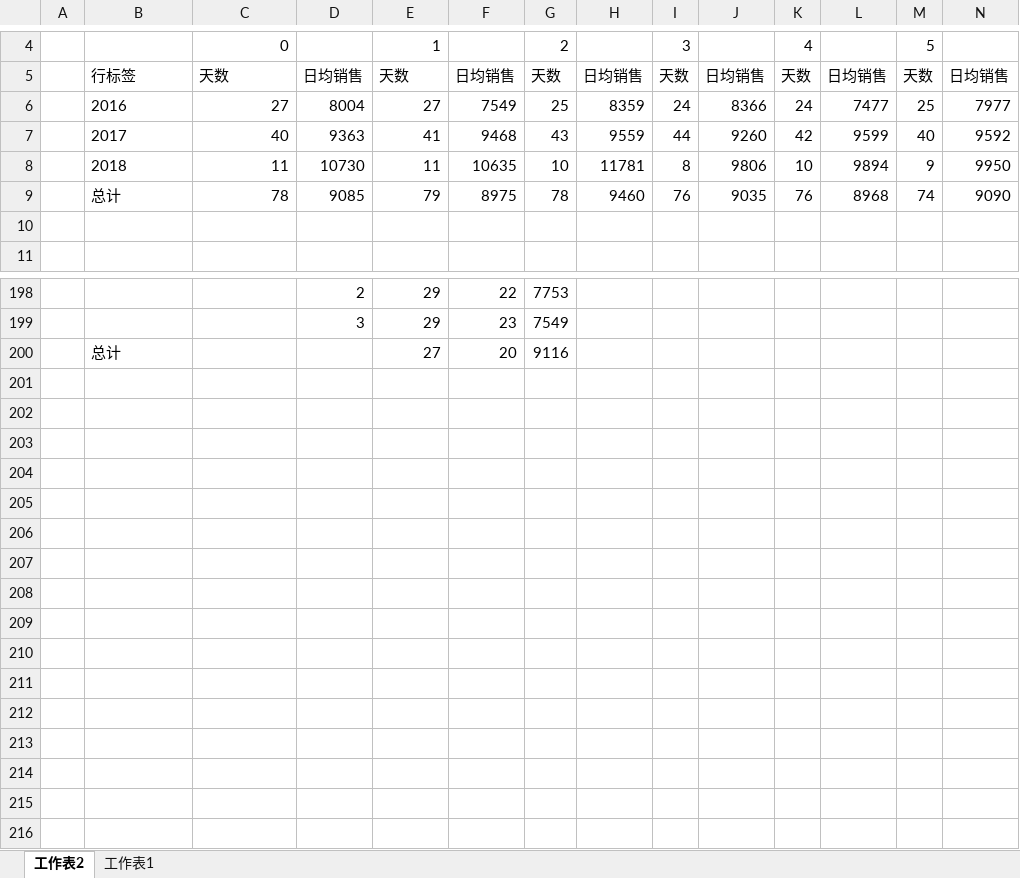
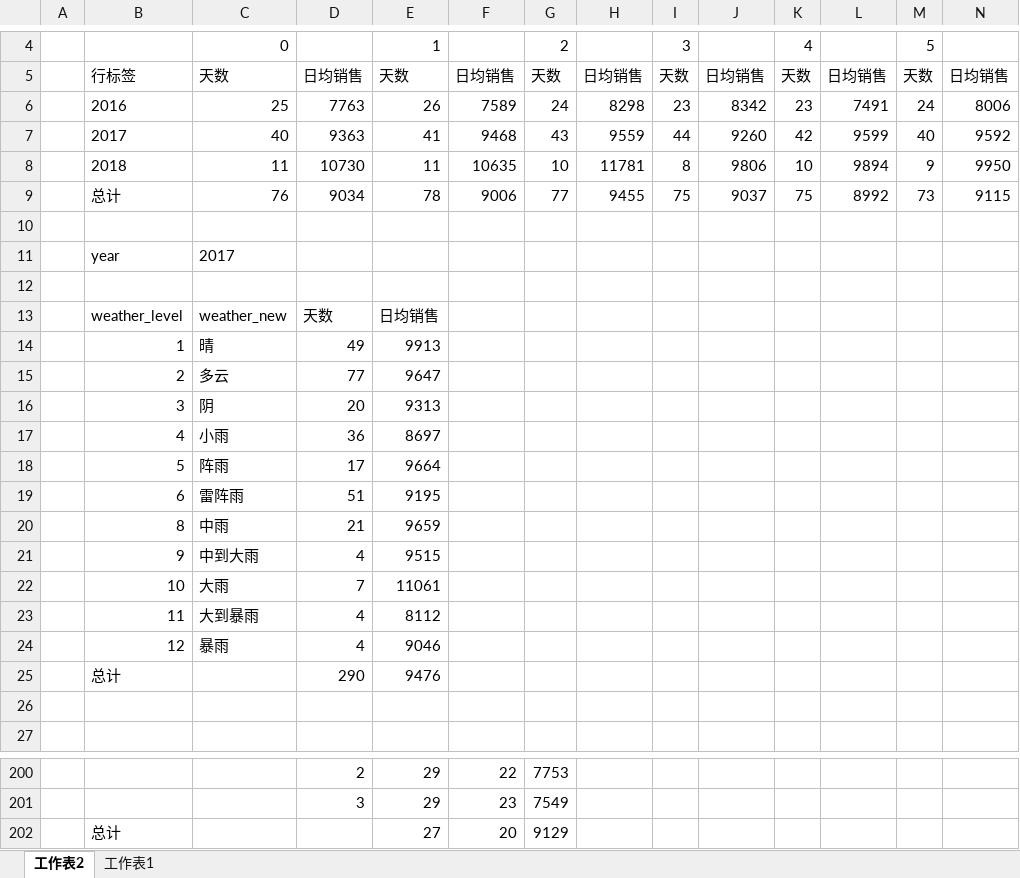
Before and after one commit to zenbook/Jeremy-R, an Excel workbook: 03_data_mining/sales_prediction_by_climate/透视分析.xlsx, sheet 工作表2, drawn as a sheet; only a part is shown, gaps mark what is left out; values as stored, in another font and other column widths than the file's, no borders; charts and pictures not drawn; removed rows and columns are numbered as before the commit, all else as after; rows hold the shown columns only; the diff covers the shown part only; the diff names each change by its address in the sheet, - before the commit and + after, or states it on an @@ line.

Commit message:
sales predictiong with climate

```diff
--- a/03_data_mining/sales_prediction_by_climate/透视分析.xlsx (sheet 工作表2)
+++ b/03_data_mining/sales_prediction_by_climate/透视分析.xlsx (sheet 工作表2)
-row 6:  | 2016 | 27 | 8004 | 27 | 7549 | 25 | 8359 | 24 | 8366 | 24 | 7477 | 25 | 7977
+row 6:  | 2016 | 25 | 7763 | 26 | 7589 | 24 | 8298 | 23 | 8342 | 23 | 7491 | 24 | 8006
+row 9:  | 总计 | 76 | 9034 | 78 | 9006 | 77 | 9455 | 75 | 9037 | 75 | 8992 | 73 | 9115
-row 10:  | 总计 | 78 | 9085 | 79 | 8975 | 78 | 9460 | 76 | 9035 | 76 | 8968 | 74 | 9090
+row 10: (empty)
+row 11:  | year | 2017
+row 12: (empty)
+row 13:  | weather_level | weather_new | 天数 | 日均销售
+row 14:  | 1 | 晴 | 49 | 9913
+row 15:  | 2 | 多云 | 77 | 9647
+row 16:  | 3 | 阴 | 20 | 9313
+row 17:  | 4 | 小雨 | 36 | 8697
+row 18:  | 5 | 阵雨 | 17 | 9664
+row 19:  | 6 | 雷阵雨 | 51 | 9195
+row 20:  | 8 | 中雨 | 21 | 9659
+row 21:  | 9 | 中到大雨 | 4 | 9515
+row 22:  | 10 | 大雨 | 7 | 11061
+row 23:  | 11 | 大到暴雨 | 4 | 8112
+row 24:  | 12 | 暴雨 | 4 | 9046
+row 25:  | 总计 |  | 290 | 9476
-G202: 9116
+G202: 9129
```
Also changed, not shown: 3 added rows, 17 removed rows and 6 edited cells elsewhere in this sheet, sheet 工作表1, charts or pictures, 3 other files.
